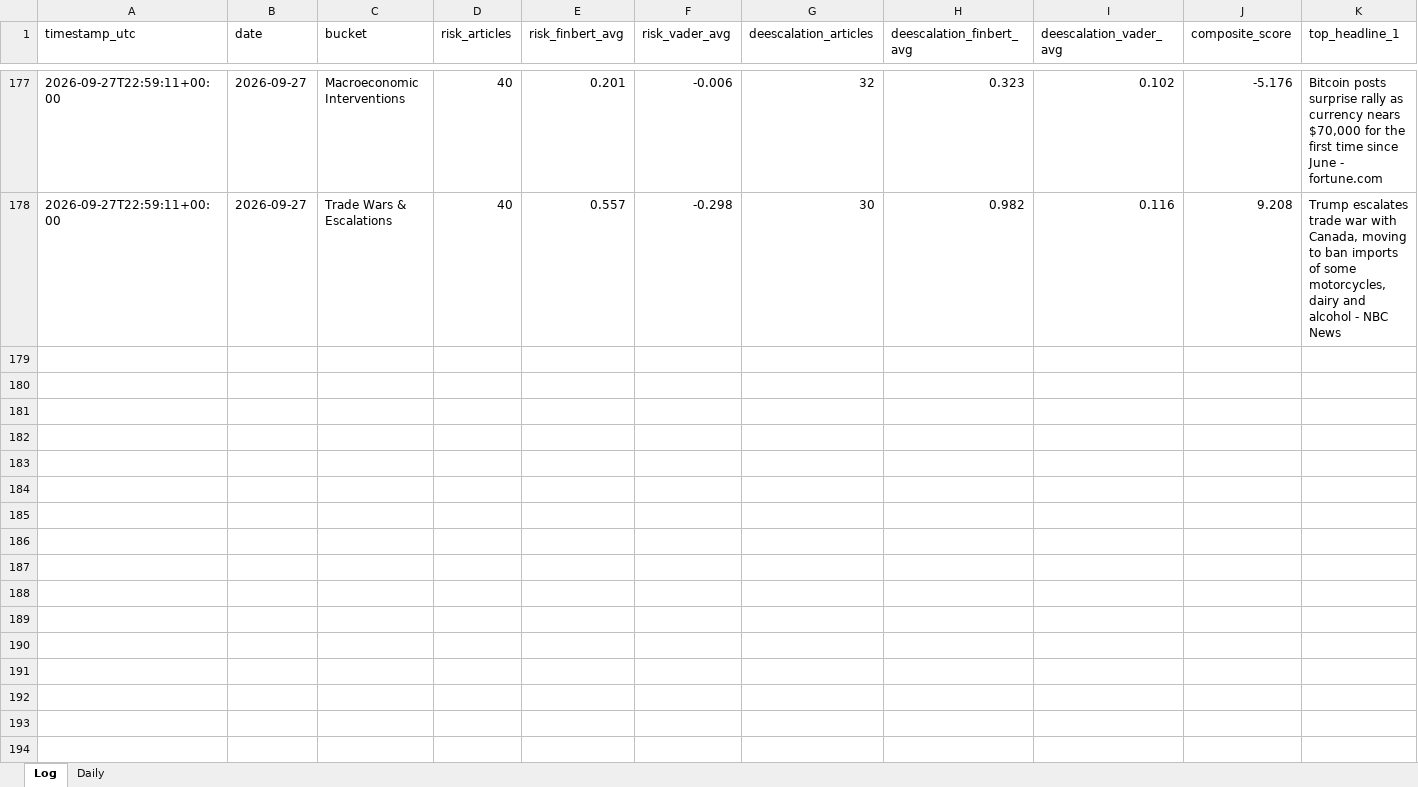
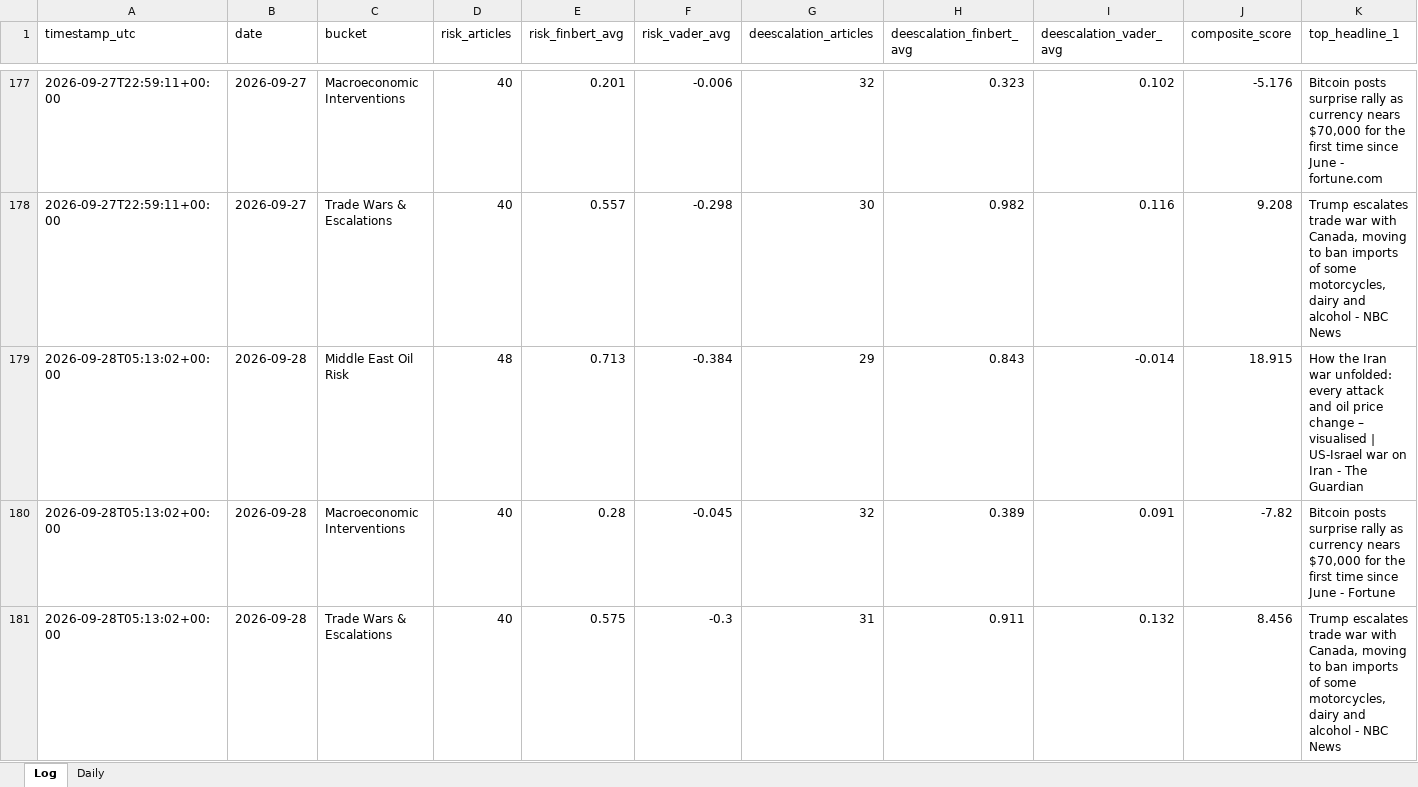
Before and after one commit to Jamesssurfer/CriticalNews_Sentiment, an Excel workbook: data/sentiment_log.xlsx, sheet Log, drawn as a sheet; only a part is shown, gaps mark what is left out; values as stored, in another font and other column widths than the file's, no borders; rows hold the shown columns only; the diff names each change by its address in the sheet, - before the commit and + after, or states it on an @@ line.

```diff
--- a/data/sentiment_log.xlsx (sheet Log)
+++ b/data/sentiment_log.xlsx (sheet Log)
+row 179: 2026-09-28T05:13:02+00:00 | 2026-09-28 | Middle East Oil Risk | 48 | 0.713 | -0.384 | 29 | 0.843 | -0.014 | 18.915 | How the Iran war unfolded: every attack and oil price change – visualised | US-Israel war on Iran - The Guardian
+row 180: 2026-09-28T05:13:02+00:00 | 2026-09-28 | Macroeconomic Interventions | 40 | 0.28 | -0.045 | 32 | 0.389 | 0.091 | -7.82 | Bitcoin posts surprise rally as currency nears $70,000 for the first time since June - Fortune
+row 181: 2026-09-28T05:13:02+00:00 | 2026-09-28 | Trade Wars & Escalations | 40 | 0.575 | -0.3 | 31 | 0.911 | 0.132 | 8.456 | Trump escalates trade war with Canada, moving to ban imports of some motorcycles, dairy and alcohol - NBC News
```
Also changed, not shown: 1 other file.
